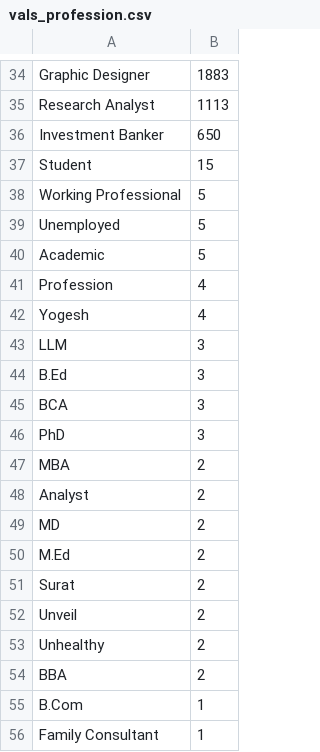
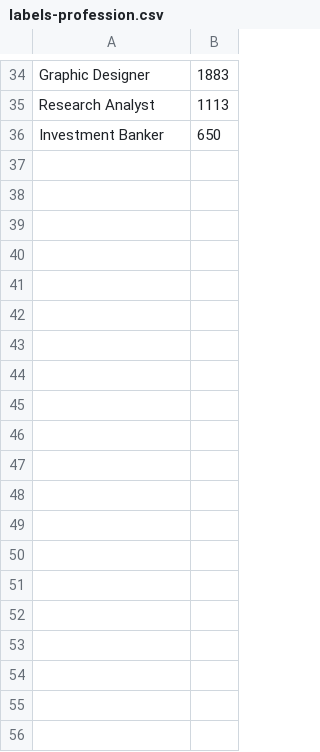
Before and after one commit to giju/iisc-g2, a CSV file: reports/raw/labels-profession.csv (was reports/raw/vals_profession.csv), drawn as a sheet; only a part is shown, gaps mark what is left out; the diff covers the shown part only.

Commit message:
adding reports

```diff
--- a/reports/raw/vals_profession.csv
+++ b/reports/raw/labels-profession.csv
@@ -36,21 +36 @@ Research Analyst,1113
 Investment Banker,650
-Student,15
-Working Professional,5
-Unemployed,5
-Academic,5
-Profession,4
-Yogesh,4
-LLM,3
-B.Ed,3
-BCA,3
-PhD,3
-MBA,2
-Analyst,2
-MD,2
-M.Ed,2
-Surat,2
-Unveil,2
-Unhealthy,2
-BBA,2
-B.Com,1
-Family Consultant,1
```
Also changed, not shown: 1 added row and 27 removed rows elsewhere in this file, reports/v1/age.csv, reports/v1/cgpa.csv, 57 other files.
